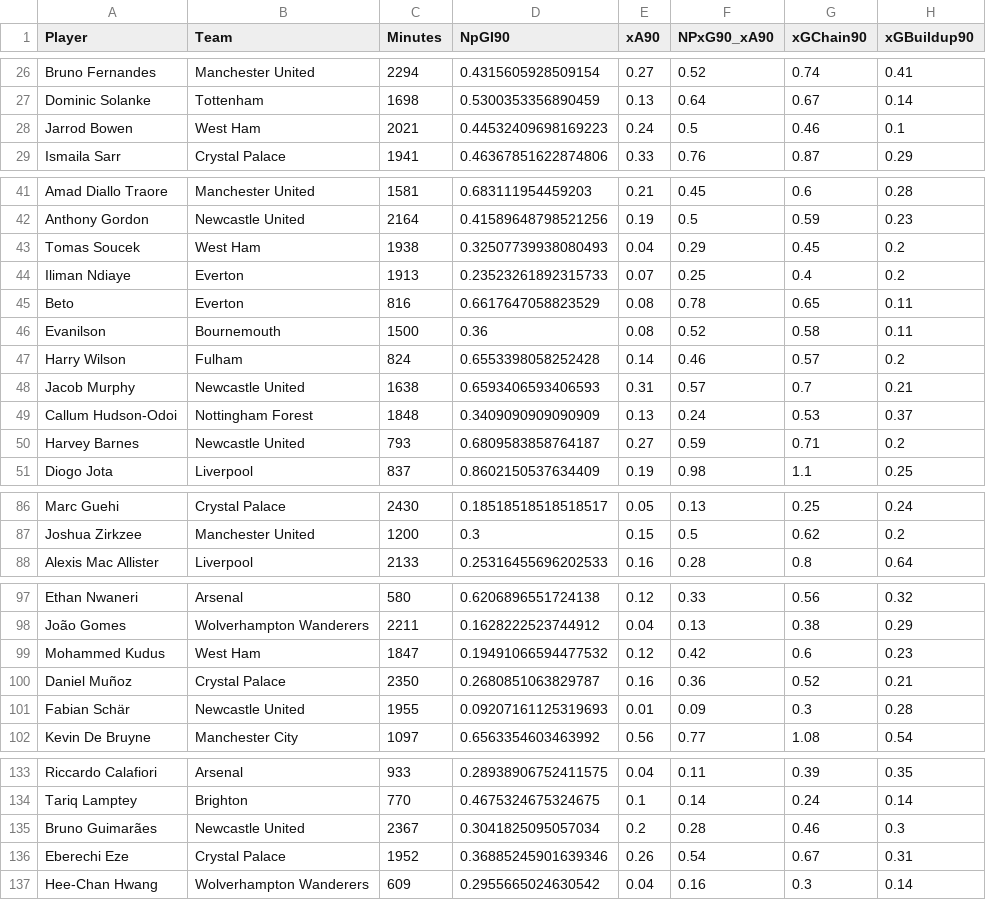
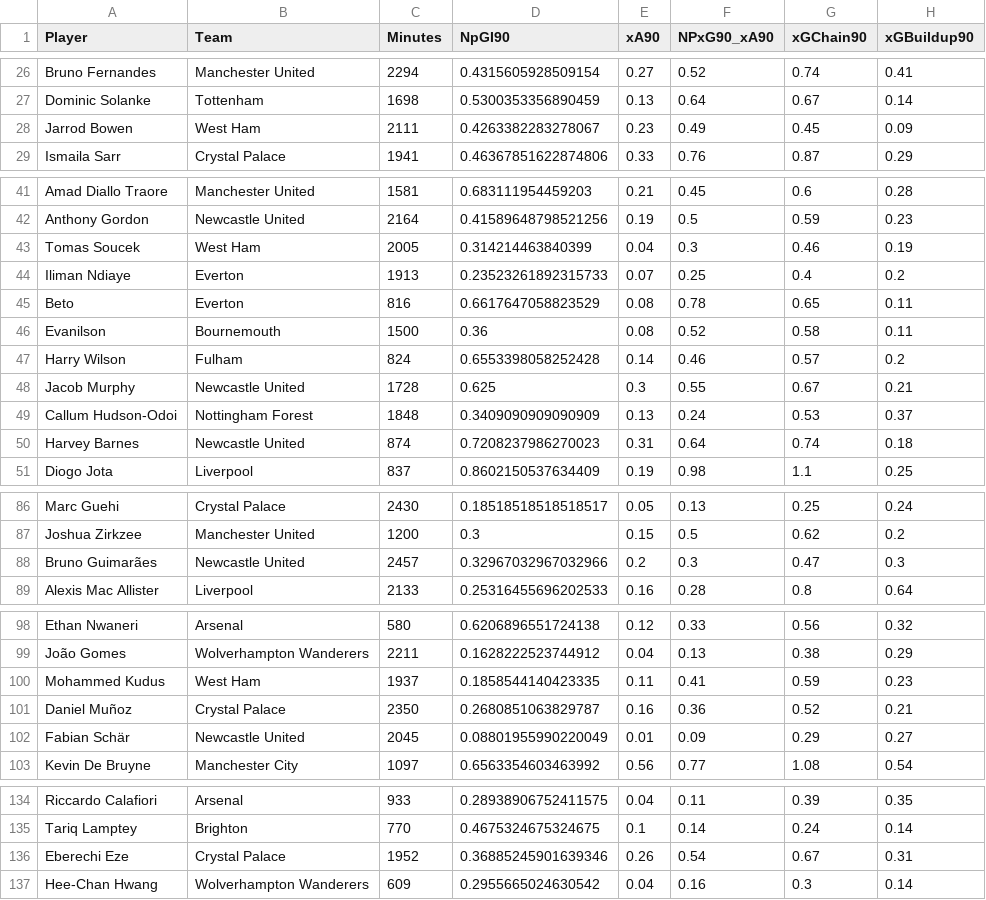
Before and after one commit to oforiik/fpl-assistant, a CSV file: data/season_stats.csv, drawn as a sheet; only a part is shown, gaps mark what is left out; the diff covers the shown part only.

```diff
--- a/data/season_stats.csv
+++ b/data/season_stats.csv
@@ -27,3 +27,3 @@ Bruno Fernandes,Manchester United,2294,0.4315605928509154,0.27,0.52,0.74,0.41
 Dominic Solanke,Tottenham,1698,0.5300353356890459,0.13,0.64,0.67,0.14
-Jarrod Bowen,West Ham,2021,0.44532409698169223,0.24,0.5,0.46,0.1
+Jarrod Bowen,West Ham,2111,0.4263382283278067,0.23,0.49,0.45,0.09
 Ismaila Sarr,Crystal Palace,1941,0.46367851622874806,0.33,0.76,0.87,0.29
@@ -42,3 +42,3 @@ Amad Diallo Traore,Manchester United,1581,0.683111954459203,0.21,0.45,0.6,0.28
 Anthony Gordon,Newcastle United,2164,0.41589648798521256,0.19,0.5,0.59,0.23
-Tomas Soucek,West Ham,1938,0.32507739938080493,0.04,0.29,0.45,0.2
+Tomas Soucek,West Ham,2005,0.314214463840399,0.04,0.3,0.46,0.19
 Iliman Ndiaye,Everton,1913,0.23523261892315733,0.07,0.25,0.4,0.2
@@ -47,5 +47,5 @@ Evanilson,Bournemouth,1500,0.36,0.08,0.52,0.58,0.11
 Harry Wilson,Fulham,824,0.6553398058252428,0.14,0.46,0.57,0.2
-Jacob Murphy,Newcastle United,1638,0.6593406593406593,0.31,0.57,0.7,0.21
+Jacob Murphy,Newcastle United,1728,0.625,0.3,0.55,0.67,0.21
 Callum Hudson-Odoi,Nottingham Forest,1848,0.3409090909090909,0.13,0.24,0.53,0.37
-Harvey Barnes,Newcastle United,793,0.6809583858764187,0.27,0.59,0.71,0.2
+Harvey Barnes,Newcastle United,874,0.7208237986270023,0.31,0.64,0.74,0.18
 Diogo Jota,Liverpool,837,0.8602150537634409,0.19,0.98,1.1,0.25
@@ -87,2 +87,3 @@ Marc Guehi,Crystal Palace,2430,0.18518518518518517,0.05,0.13,0.25,0.24
 Joshua Zirkzee,Manchester United,1200,0.3,0.15,0.5,0.62,0.2
+Bruno Guimarães,Newcastle United,2457,0.32967032967032966,0.2,0.3,0.47,0.3
 Alexis Mac Allister,Liverpool,2133,0.25316455696202533,0.16,0.28,0.8,0.64
@@ -98,5 +99,5 @@ Ethan Nwaneri,Arsenal,580,0.6206896551724138,0.12,0.33,0.56,0.32
 João Gomes,Wolverhampton Wanderers,2211,0.1628222523744912,0.04,0.13,0.38,0.29
-Mohammed Kudus,West Ham,1847,0.19491066594477532,0.12,0.42,0.6,0.23
+Mohammed Kudus,West Ham,1937,0.1858544140423335,0.11,0.41,0.59,0.23
 Daniel Muñoz,Crystal Palace,2350,0.2680851063829787,0.16,0.36,0.52,0.21
-Fabian Schär,Newcastle United,1955,0.09207161125319693,0.01,0.09,0.3,0.28
+Fabian Schär,Newcastle United,2045,0.08801955990220049,0.01,0.09,0.29,0.27
 Kevin De Bruyne,Manchester City,1097,0.6563354603463992,0.56,0.77,1.08,0.54
@@ -134,3 +135,2 @@ Riccardo Calafiori,Arsenal,933,0.28938906752411575,0.04,0.11,0.39,0.35
 Tariq Lamptey,Brighton,770,0.4675324675324675,0.1,0.14,0.24,0.14
-Bruno Guimarães,Newcastle United,2367,0.3041825095057034,0.2,0.28,0.46,0.3
 Eberechi Eze,Crystal Palace,1952,0.36885245901639346,0.26,0.54,0.67,0.31
```
Also changed, not shown: 82 edited cells elsewhere in this file, data/form_stats.csv.
